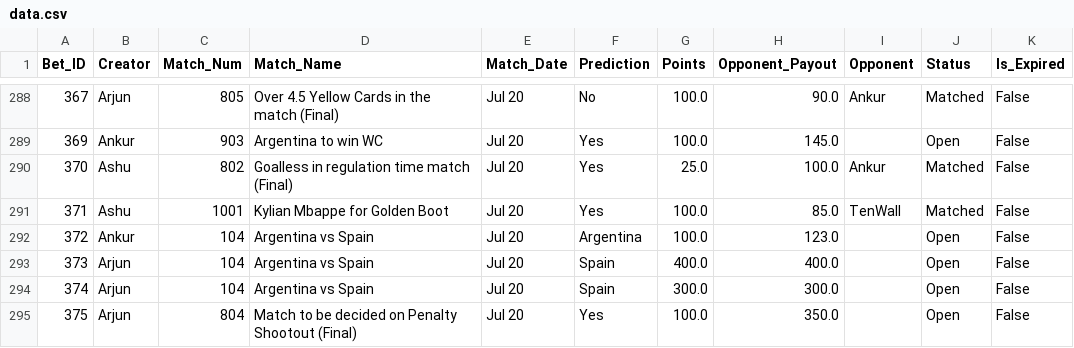
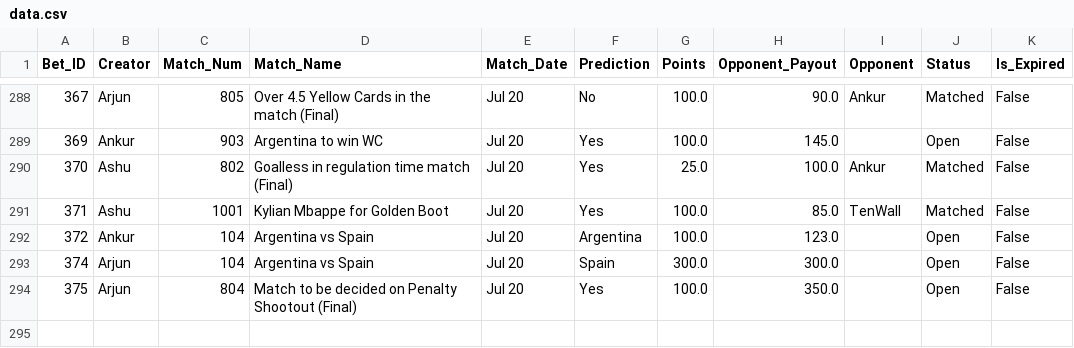
Before and after one commit to fitn40/Fitn40, a CSV file: data.csv, drawn as a sheet; only a part is shown, gaps mark what is left out.

Commit message:
🔄 Live Bets Auto-Sync

```diff
--- a/data.csv
+++ b/data.csv
@@ -292,3 +292,2 @@ Bet_ID,Creator,Match_Num,Match_Name,Match_Date,Prediction,Points,Opponent_Payout
 372,Ankur,104,Argentina vs Spain,Jul 20,Argentina,100.0,123.0,,Open,False
-373,Arjun,104,Argentina vs Spain,Jul 20,Spain,400.0,400.0,,Open,False
 374,Arjun,104,Argentina vs Spain,Jul 20,Spain,300.0,300.0,,Open,False
```
